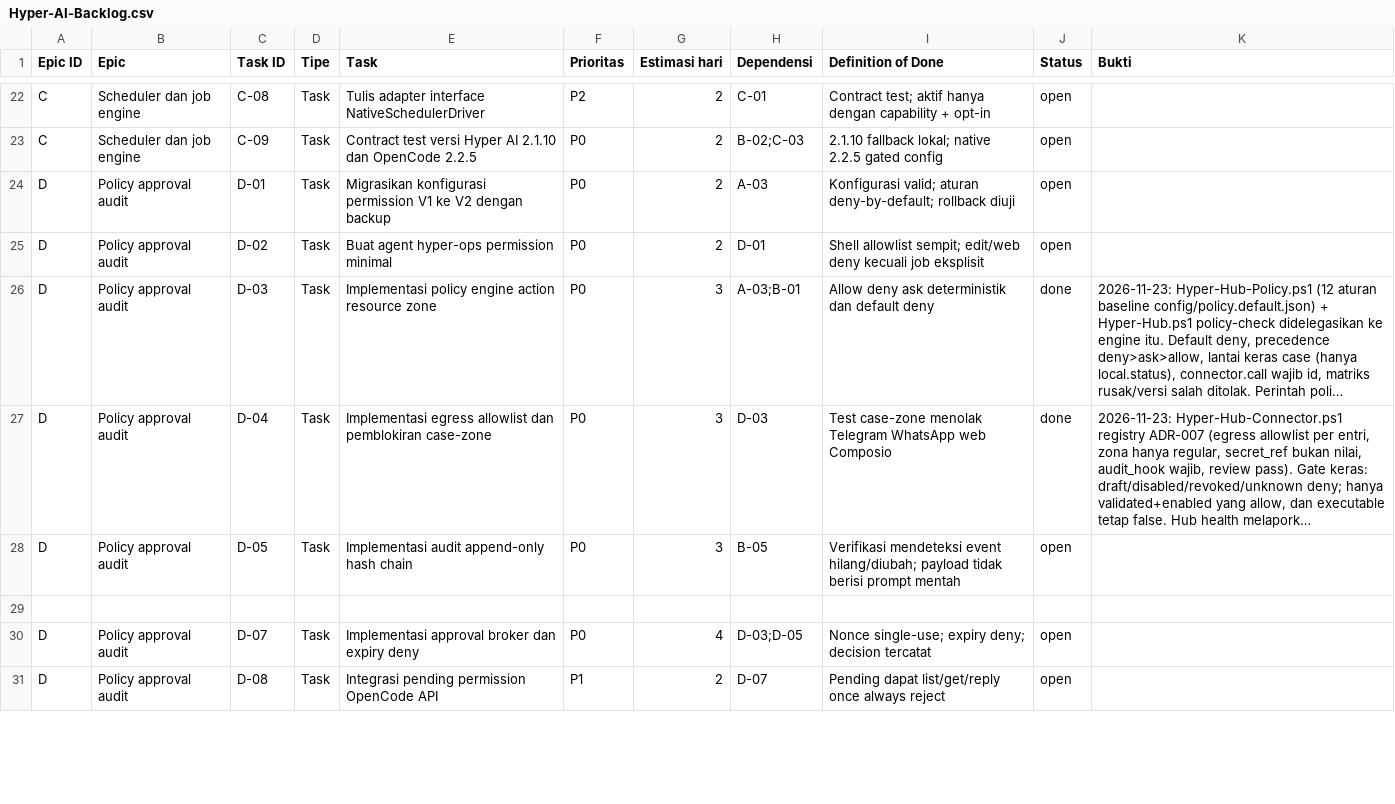
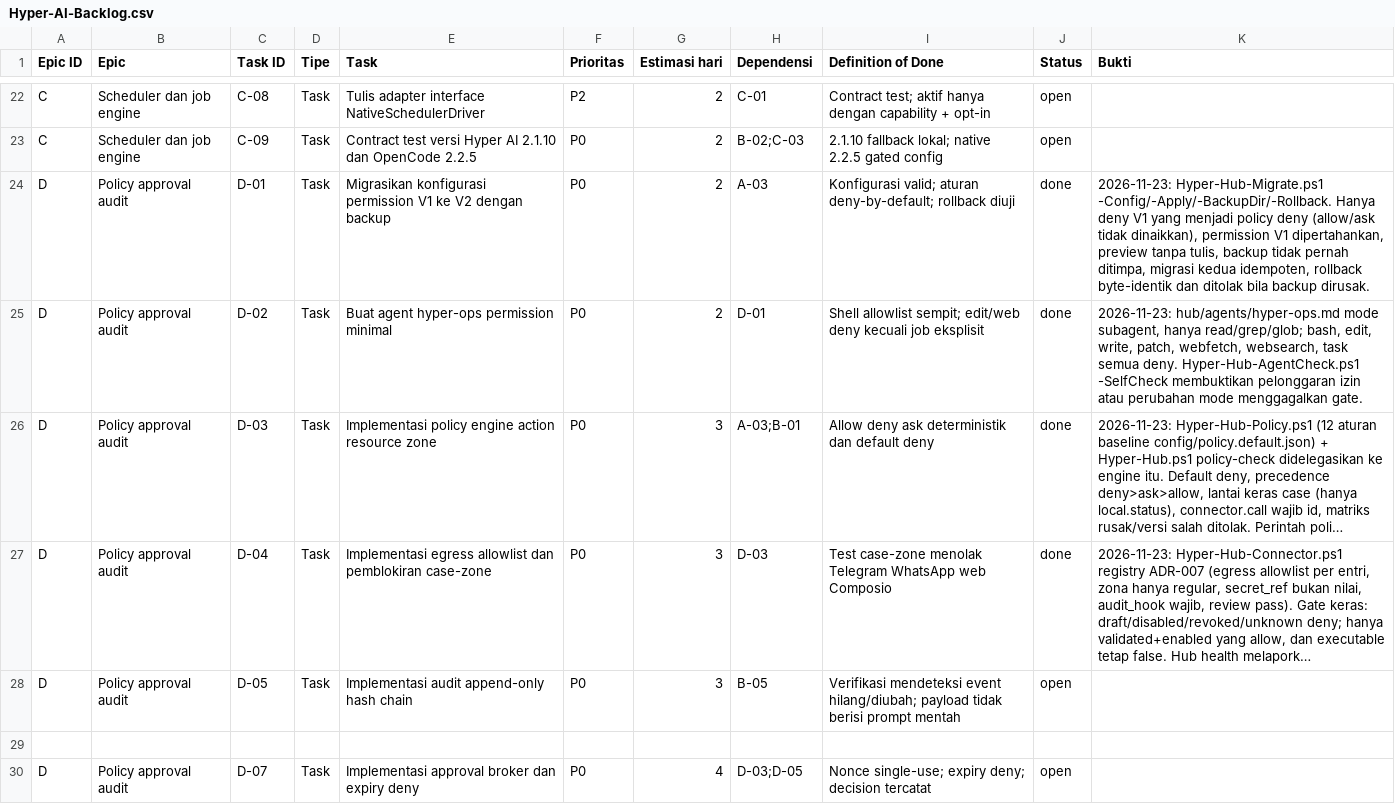
Before and after one commit to panjihyem/opencode-repack, a CSV file: hub/Hyper-AI-Backlog.csv, drawn as a sheet; only a part is shown, gaps mark what is left out; the shorter side is filled out with more unchanged rows; long unchanged cells end in …; the diff names each change by its address in the sheet, - before the commit and + after, or states it on an @@ line.

Commit message:
feat(hub): add permission migration and minimal ops agent

```diff
--- a/hub/Hyper-AI-Backlog.csv
+++ b/hub/Hyper-AI-Backlog.csv
-J24:J25 (Status): open
+J24:J25 (Status): done
-K24 (Bukti): (empty)
+K24 (Bukti): 2026-11-23: Hyper-Hub-Migrate.ps1 -Config/-Apply/-BackupDir/-Rollback. Hanya deny V1 yang menjadi policy deny (allow/ask tidak dinaikkan), permission V1 dipertahankan, preview tanpa tulis, backup tidak pernah ditimpa, migrasi kedua idempoten, rollback byte-identik dan ditolak bila backup dirusak.
-K25 (Bukti): (empty)
+K25 (Bukti): 2026-11-23: hub/agents/hyper-ops.md mode subagent, hanya read/grep/glob; bash, edit, write, patch, webfetch, websearch, task semua deny. Hyper-Hub-AgentCheck.ps1 -SelfCheck membuktikan pelonggaran izin atau perubahan mode menggagalkan gate.
```
Also changed, not shown: 5 other files.
